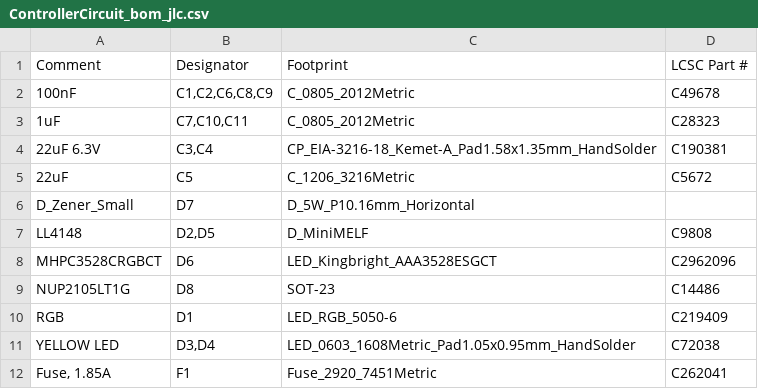
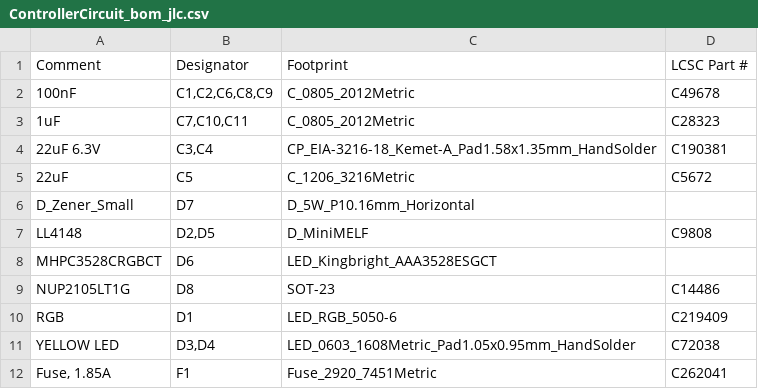
Before and after one commit to stuartpittaway/diyBMSv4, a CSV file: ControllerCircuit/export/ControllerCircuit_bom_jlc.csv, drawn as a sheet; only a part is shown.

```diff
--- a/ControllerCircuit/export/ControllerCircuit_bom_jlc.csv
+++ b/ControllerCircuit/export/ControllerCircuit_bom_jlc.csv
@@ -7,3 +7,3 @@
 "LL4148","D2,D5","D_MiniMELF","C9808"
-"MHPC3528CRGBCT","D6","LED_Kingbright_AAA3528ESGCT","C2962096"
+"MHPC3528CRGBCT","D6","LED_Kingbright_AAA3528ESGCT",""
 "NUP2105LT1G","D8","SOT-23","C14486"
```
Also changed, not shown: ControllerCircuit/export/ControllerCircuit-bom.csv, 16 other files.
